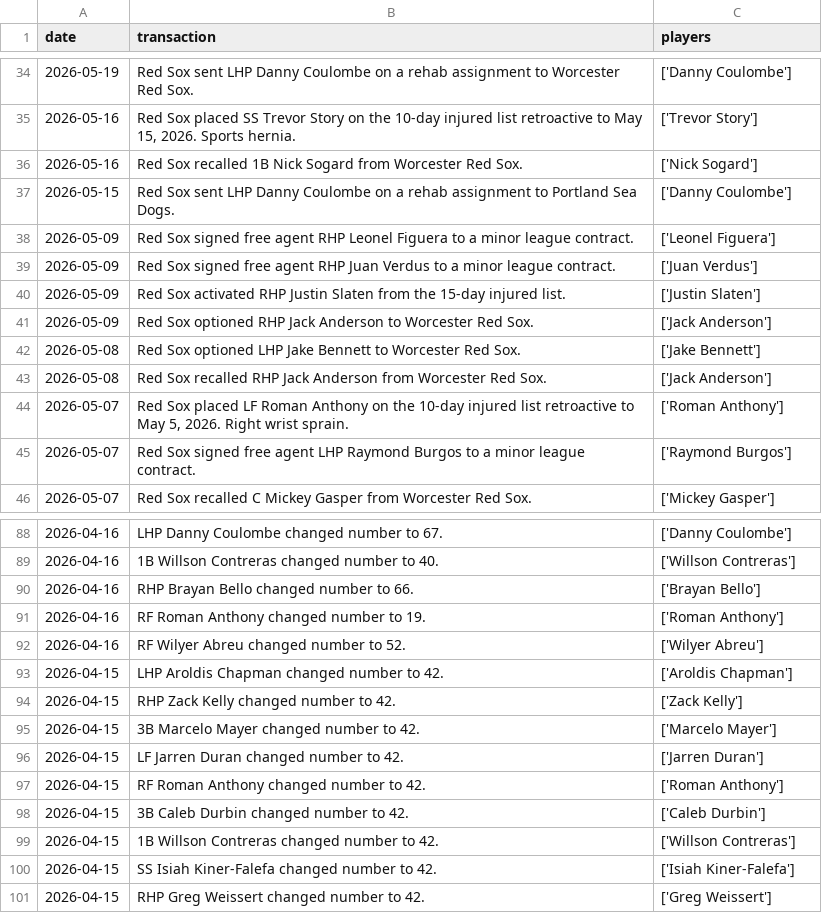
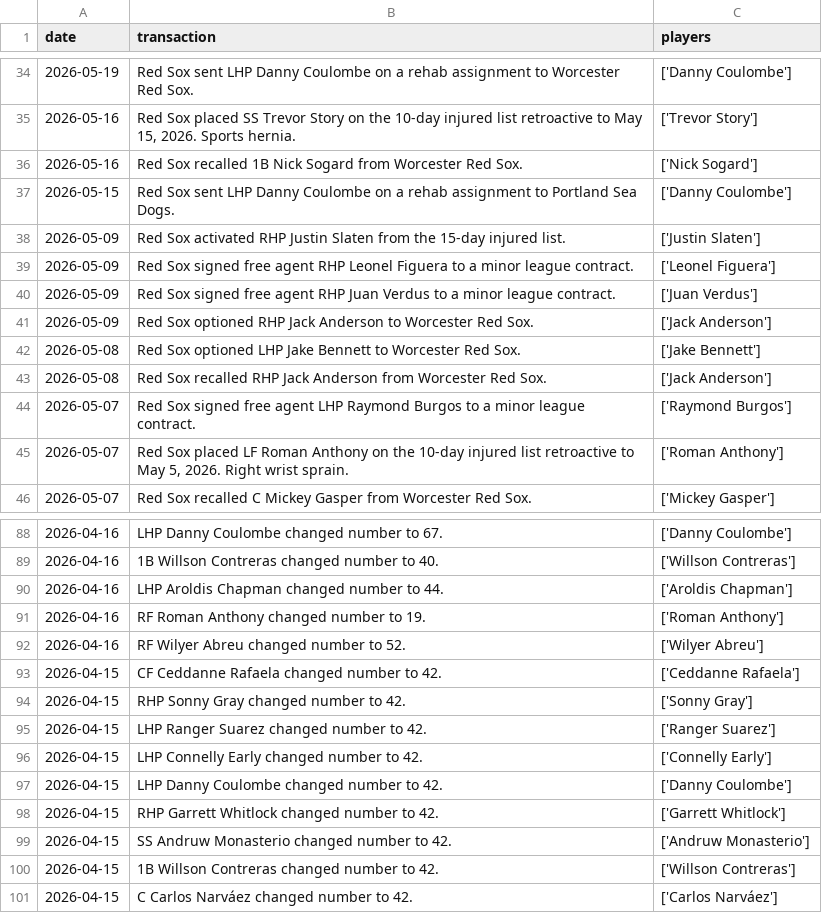
Before and after one commit to sogrady/redsox-bot, a CSV file: data/roster/redsox_transactions_current.csv, drawn as a sheet; only a part is shown, gaps mark what is left out; the diff covers the shown part only.

```diff
--- a/data/roster/redsox_transactions_current.csv
+++ b/data/roster/redsox_transactions_current.csv
@@ -37,5 +37,5 @@ date,transaction,players
 2026-05-15,Red Sox sent LHP Danny Coulombe on a rehab assignment to Portland Sea Dogs.,['Danny Coulombe']
+2026-05-09,Red Sox activated RHP Justin Slaten from the 15-day injured list.,['Justin Slaten']
 2026-05-09,Red Sox signed free agent RHP Leonel Figuera to a minor league contract.,['Leonel Figuera']
 2026-05-09,Red Sox signed free agent RHP Juan Verdus to a minor league contract.,['Juan Verdus']
-2026-05-09,Red Sox activated RHP Justin Slaten from the 15-day injured list.,['Justin Slaten']
 2026-05-09,Red Sox optioned RHP Jack Anderson to Worcester Red Sox.,['Jack Anderson']
@@ -43,4 +43,4 @@ date,transaction,players
 2026-05-08,Red Sox recalled RHP Jack Anderson from Worcester Red Sox.,['Jack Anderson']
+2026-05-07,Red Sox signed free agent LHP Raymond Burgos to a minor league contract.,['Raymond Burgos']
 2026-05-07,"Red Sox placed LF Roman Anthony on the 10-day injured list retroactive to May 5, 2026. Right wrist sprain.",['Roman Anthony']
-2026-05-07,Red Sox signed free agent LHP Raymond Burgos to a minor league contract.,['Raymond Burgos']
 2026-05-07,Red Sox recalled C Mickey Gasper from Worcester Red Sox.,['Mickey Gasper']
@@ -89,13 +89,13 @@ date,transaction,players
 2026-04-16,1B Willson Contreras changed number to 40.,['Willson Contreras']
-2026-04-16,RHP Brayan Bello changed number to 66.,['Brayan Bello']
+2026-04-16,LHP Aroldis Chapman changed number to 44.,['Aroldis Chapman']
 2026-04-16,RF Roman Anthony changed number to 19.,['Roman Anthony']
 2026-04-16,RF Wilyer Abreu changed number to 52.,['Wilyer Abreu']
-2026-04-15,LHP Aroldis Chapman changed number to 42.,['Aroldis Chapman']
-2026-04-15,RHP Zack Kelly changed number to 42.,['Zack Kelly']
-2026-04-15,3B Marcelo Mayer changed number to 42.,['Marcelo Mayer']
-2026-04-15,LF Jarren Duran changed number to 42.,['Jarren Duran']
-2026-04-15,RF Roman Anthony changed number to 42.,['Roman Anthony']
-2026-04-15,3B Caleb Durbin changed number to 42.,['Caleb Durbin']
+2026-04-15,CF Ceddanne Rafaela changed number to 42.,['Ceddanne Rafaela']
+2026-04-15,RHP Sonny Gray changed number to 42.,['Sonny Gray']
+2026-04-15,LHP Ranger Suarez changed number to 42.,['Ranger Suarez']
+2026-04-15,LHP Connelly Early changed number to 42.,['Connelly Early']
+2026-04-15,LHP Danny Coulombe changed number to 42.,['Danny Coulombe']
+2026-04-15,RHP Garrett Whitlock changed number to 42.,['Garrett Whitlock']
+2026-04-15,SS Andruw Monasterio changed number to 42.,['Andruw Monasterio']
 2026-04-15,1B Willson Contreras changed number to 42.,['Willson Contreras']
-2026-04-15,SS Isiah Kiner-Falefa changed number to 42.,['Isiah Kiner-Falefa']
-2026-04-15,RHP Greg Weissert changed number to 42.,['Greg Weissert']
+2026-04-15,C Carlos Narváez changed number to 42.,['Carlos Narváez']
```
Also changed, not shown: 12 moved rows elsewhere in this file, 19 other files.
